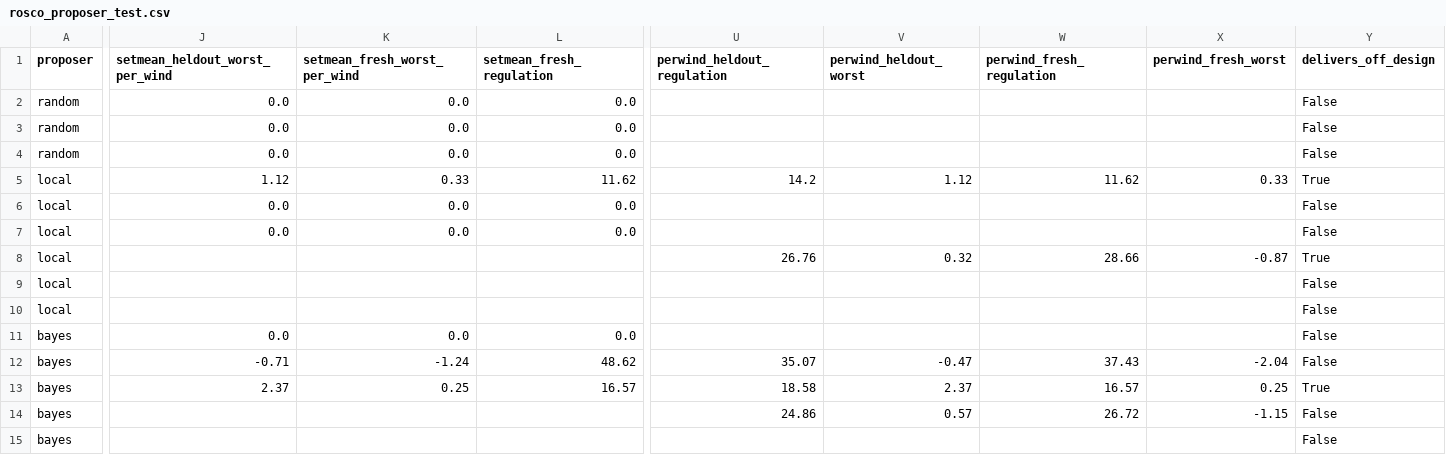
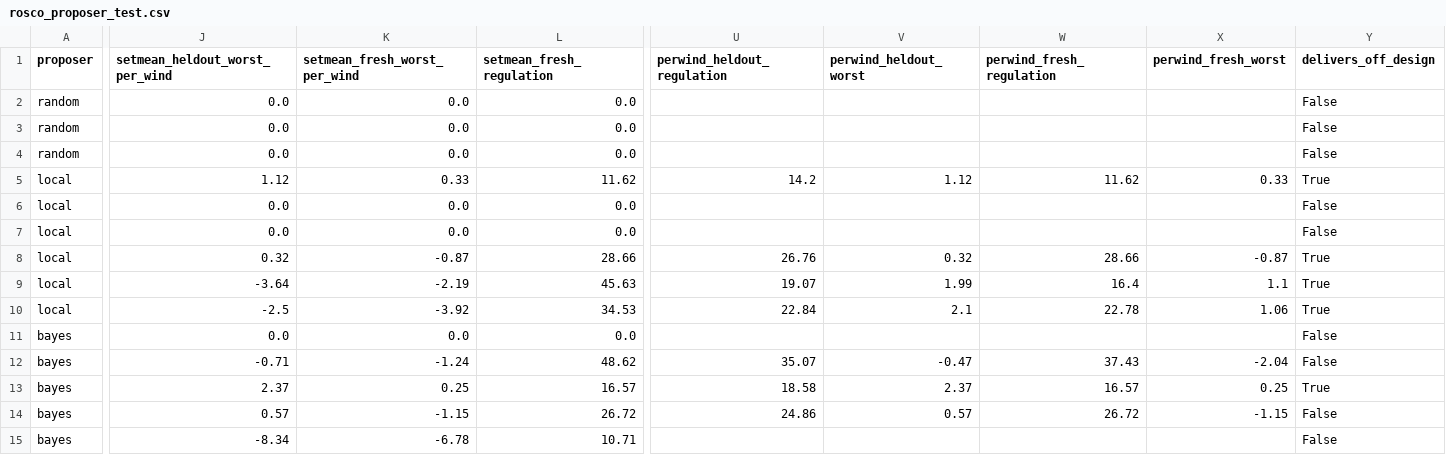
Before and after one commit to Hanny658/Region-aware-Agentic-RL-on-Wind-Turbine, a CSV file: docs/tables/rosco_proposer_test.csv, drawn as a sheet; only a part is shown, gaps mark what is left out; the diff covers the shown part only; the diff names each change by its address in the sheet, - before the commit and + after, or states it on an @@ line.

Commit message:
the leg one campaign closes with the delivery count reversed: every per-wind selection measured off the design winds, the local search ships in four runs of six, bayesian optimisation in two, and the model in none

```diff
--- a/docs/tables/rosco_proposer_test.csv
+++ b/docs/tables/rosco_proposer_test.csv
-J8 (setmean_heldout_worst_per_wind): (empty)
+J8 (setmean_heldout_worst_per_wind): 0.32
-K8 (setmean_fresh_worst_per_wind): (empty)
+K8 (setmean_fresh_worst_per_wind): -0.87
-L8 (setmean_fresh_regulation): (empty)
+L8 (setmean_fresh_regulation): 28.66
-J9 (setmean_heldout_worst_per_wind): (empty)
+J9 (setmean_heldout_worst_per_wind): -3.64
-K9 (setmean_fresh_worst_per_wind): (empty)
+K9 (setmean_fresh_worst_per_wind): -2.19
-L9 (setmean_fresh_regulation): (empty)
+L9 (setmean_fresh_regulation): 45.63
-U9 (perwind_heldout_regulation): (empty)
+U9 (perwind_heldout_regulation): 19.07
-V9 (perwind_heldout_worst): (empty)
+V9 (perwind_heldout_worst): 1.99
-W9 (perwind_fresh_regulation): (empty)
+W9 (perwind_fresh_regulation): 16.4
-X9 (perwind_fresh_worst): (empty)
+X9 (perwind_fresh_worst): 1.1
-Y9:Y10 (delivers_off_design): False
+Y9:Y10 (delivers_off_design): True
-J10 (setmean_heldout_worst_per_wind): (empty)
+J10 (setmean_heldout_worst_per_wind): -2.5
-K10 (setmean_fresh_worst_per_wind): (empty)
+K10 (setmean_fresh_worst_per_wind): -3.92
-L10 (setmean_fresh_regulation): (empty)
+L10 (setmean_fresh_regulation): 34.53
-U10 (perwind_heldout_regulation): (empty)
+U10 (perwind_heldout_regulation): 22.84
-V10 (perwind_heldout_worst): (empty)
+V10 (perwind_heldout_worst): 2.1
-W10 (perwind_fresh_regulation): (empty)
+W10 (perwind_fresh_regulation): 22.78
-X10 (perwind_fresh_worst): (empty)
+X10 (perwind_fresh_worst): 1.06
-J14 (setmean_heldout_worst_per_wind): (empty)
+J14 (setmean_heldout_worst_per_wind): 0.57
-K14 (setmean_fresh_worst_per_wind): (empty)
+K14 (setmean_fresh_worst_per_wind): -1.15
-L14 (setmean_fresh_regulation): (empty)
+L14 (setmean_fresh_regulation): 26.72
-J15 (setmean_heldout_worst_per_wind): (empty)
+J15 (setmean_heldout_worst_per_wind): -8.34
-K15 (setmean_fresh_worst_per_wind): (empty)
+K15 (setmean_fresh_worst_per_wind): -6.78
-L15 (setmean_fresh_regulation): (empty)
+L15 (setmean_fresh_regulation): 10.71
```
Also changed, not shown: 21 edited cells elsewhere in this file, 4 other files.
